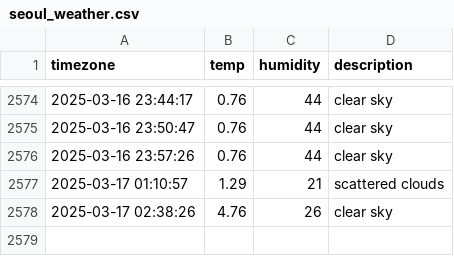
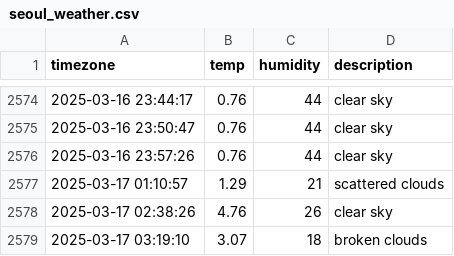
Before and after one commit to ehdn1106/seoul_weather, a CSV file: seoul_weather.csv, drawn as a sheet; only a part is shown, gaps mark what is left out.

```diff
--- a/seoul_weather.csv
+++ b/seoul_weather.csv
@@ -2578 +2578,2 @@ timezone,temp,humidity,description
 2025-03-17 02:38:26,4.76,26,clear sky
+2025-03-17 03:19:10,3.07,18,broken clouds
```
